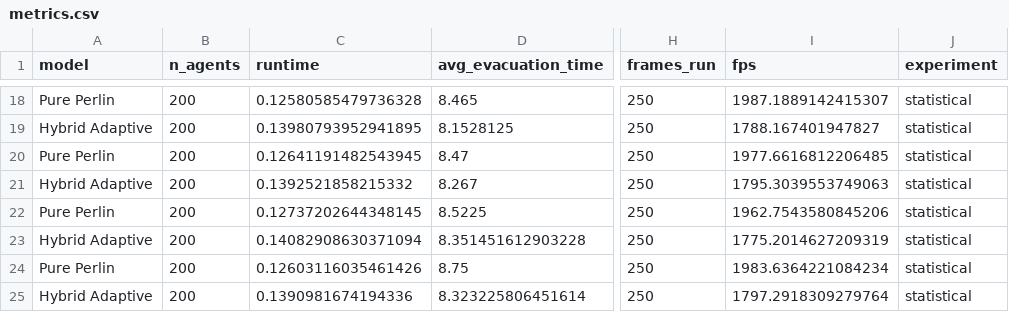
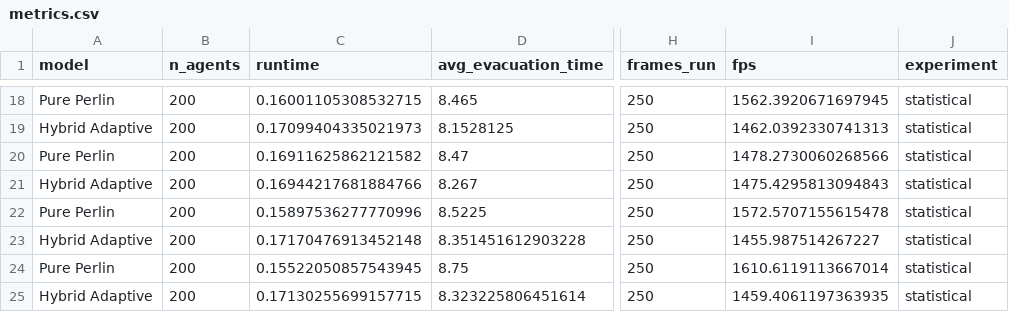
Before and after one commit to duran0/cmpe49g-crowd-simulation, a CSV file: phase-2/results/metrics.csv, drawn as a sheet; only a part is shown, gaps mark what is left out; the diff covers the shown part only; the diff names each change by its address in the sheet, - before the commit and + after, or states it on an @@ line.

```diff
--- a/phase-2/results/metrics.csv
+++ b/phase-2/results/metrics.csv
-C18 (runtime): 0.12580585479736328
+C18 (runtime): 0.16001105308532715
-I18 (fps): 1987.1889142415307
+I18 (fps): 1562.3920671697945
-C19 (runtime): 0.13980793952941895
+C19 (runtime): 0.17099404335021973
-I19 (fps): 1788.167401947827
+I19 (fps): 1462.0392330741313
-C20 (runtime): 0.12641191482543945
+C20 (runtime): 0.16911625862121582
-I20 (fps): 1977.6616812206485
+I20 (fps): 1478.2730060268566
-C21 (runtime): 0.1392521858215332
+C21 (runtime): 0.16944217681884766
-I21 (fps): 1795.3039553749063
+I21 (fps): 1475.4295813094843
-C22 (runtime): 0.12737202644348145
+C22 (runtime): 0.15897536277770996
-I22 (fps): 1962.7543580845206
+I22 (fps): 1572.5707155615478
-C23 (runtime): 0.14082908630371094
+C23 (runtime): 0.17170476913452148
-I23 (fps): 1775.2014627209319
+I23 (fps): 1455.987514267227
-C24 (runtime): 0.12603116035461426
+C24 (runtime): 0.15522050857543945
-I24 (fps): 1983.6364221084234
+I24 (fps): 1610.6119113667014
-C25 (runtime): 0.1390981674194336
+C25 (runtime): 0.17130255699157715
-I25 (fps): 1797.2918309279764
+I25 (fps): 1459.4061197363935
```
Also changed, not shown: 32 edited cells elsewhere in this file, 9 other files.
